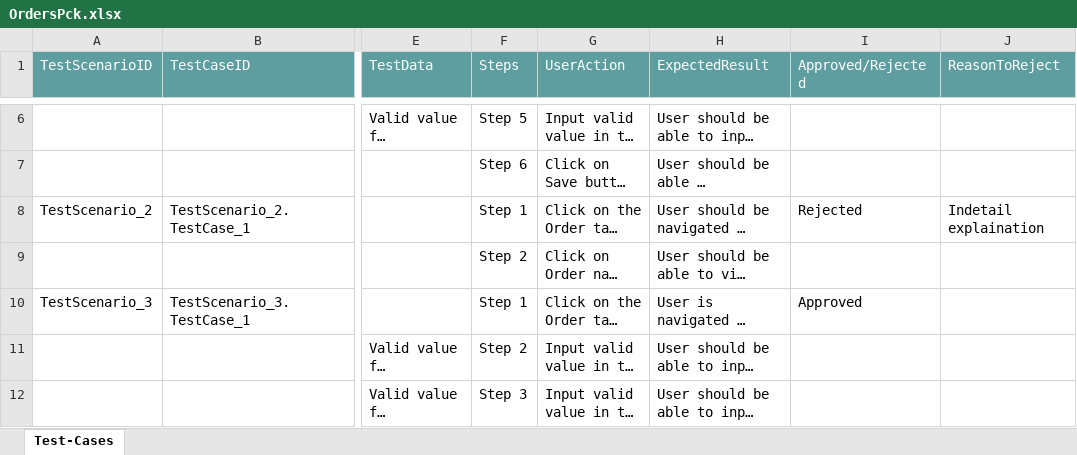
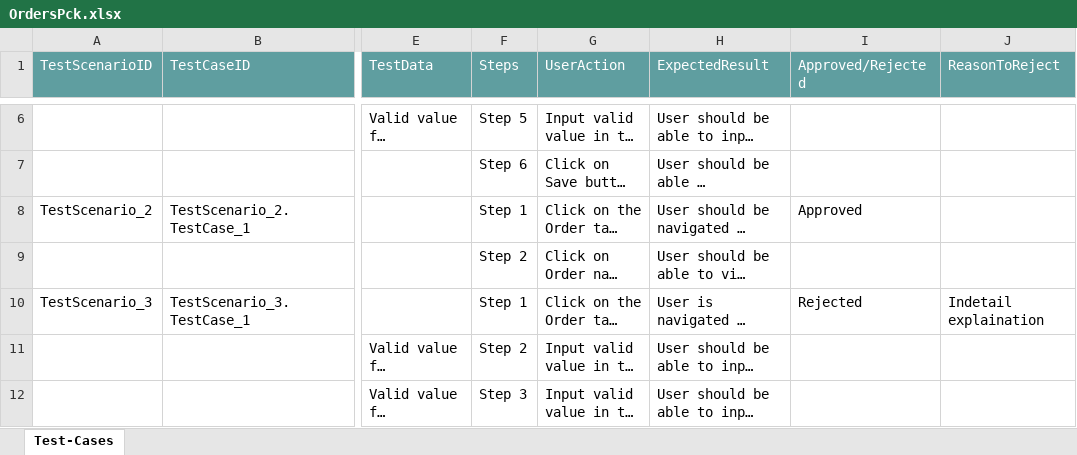
Before and after one commit to ShaikMohamedIrfan/Mrohini, an Excel workbook: OrdersPck.xlsx, sheet Test-Cases, drawn as a sheet; only a part is shown, gaps mark what is left out; long unchanged cells end in …; values as stored, in another font and other column widths than the file's, no borders; table styles not drawn; the diff names each change by its address in the sheet, - before the commit and + after, or states it on an @@ line.

Commit message:
Add files via upload

```diff
--- a/OrdersPck.xlsx (sheet Test-Cases)
+++ b/OrdersPck.xlsx (sheet Test-Cases)
-I8 (Approved/Rejected): Rejected
+I8 (Approved/Rejected): Approved
-J8 (ReasonToReject): Indetail explaination
+J8 (ReasonToReject): (empty)
-I10 (Approved/Rejected): Approved
+I10 (Approved/Rejected): Rejected
-J10 (ReasonToReject): (empty)
+J10 (ReasonToReject): Indetail explaination
```
